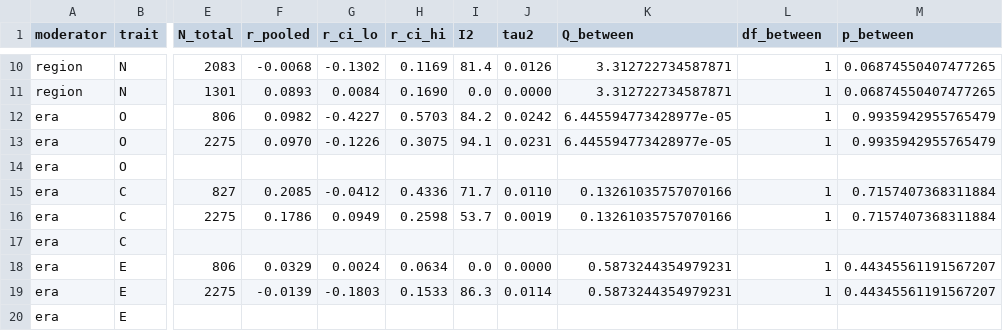
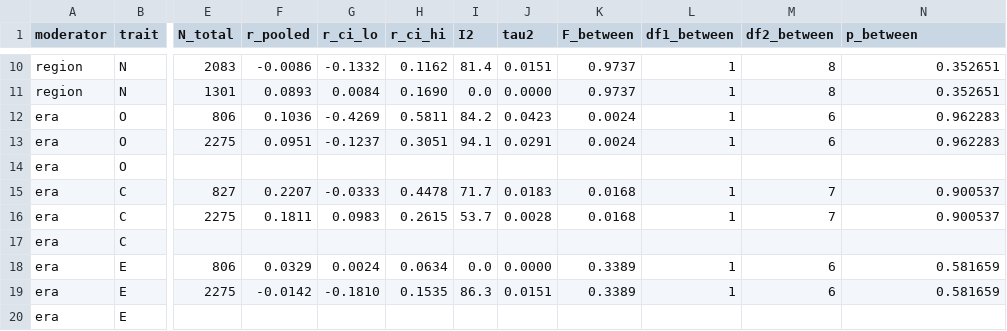
Before and after one commit to etoki/paper, a CSV file: metaanalysis/analysis/moderator_results.csv, drawn as a sheet; only a part is shown, gaps mark what is left out; removed rows and columns are numbered as before the commit, all else as after; the diff covers the shown part only; the diff names each change by its address in the sheet, - before the commit and + after, or states it on an @@ line.

```diff
--- a/metaanalysis/analysis/moderator_results.csv
+++ b/metaanalysis/analysis/moderator_results.csv
-column K (Q_between), rows 10-19: 3.312722734587871 | 3.312722734587871 | 6.445594773428977e-05 | 6.445594773428977e-05 |  | 0.13261035757070166 | 0.13261035757070166 |  | 0.5873244354979231 | 0.5873244354979231
+column K (F_between), rows 10-19: 0.9737 | 0.9737 | 0.0024 | 0.0024 |  | 0.0168 | 0.0168 |  | 0.3389 | 0.3389
+column M (df2_between), rows 10-19: 8 | 8 | 6 | 6 |  | 7 | 7 |  | 6 | 6
-L1: df_between
+L1: df1_between
-F10 (r_pooled): -0.0068
+F10 (r_pooled): -0.0086
-G10 (r_ci_lo): -0.1302
+G10 (r_ci_lo): -0.1332
-H10 (r_ci_hi): 0.1169
+H10 (r_ci_hi): 0.1162
-J10 (tau2): 0.0126
+J10 (tau2): 0.0151
-N10:N11 (p_between): 0.06874550407477265
+N10:N11 (p_between): 0.352651
-F12 (r_pooled): 0.0982
+F12 (r_pooled): 0.1036
-G12 (r_ci_lo): -0.4227
+G12 (r_ci_lo): -0.4269
-H12 (r_ci_hi): 0.5703
+H12 (r_ci_hi): 0.5811
-J12 (tau2): 0.0242
+J12 (tau2): 0.0423
-N12:N13 (p_between): 0.9935942955765479
+N12:N13 (p_between): 0.962283
-F13 (r_pooled): 0.0970
+F13 (r_pooled): 0.0951
-G13 (r_ci_lo): -0.1226
+G13 (r_ci_lo): -0.1237
-H13 (r_ci_hi): 0.3075
+H13 (r_ci_hi): 0.3051
-J13 (tau2): 0.0231
+J13 (tau2): 0.0291
-F15 (r_pooled): 0.2085
+F15 (r_pooled): 0.2207
-G15 (r_ci_lo): -0.0412
+G15 (r_ci_lo): -0.0333
-H15 (r_ci_hi): 0.4336
+H15 (r_ci_hi): 0.4478
-J15 (tau2): 0.0110
+J15 (tau2): 0.0183
-N15:N16 (p_between): 0.7157407368311884
+N15:N16 (p_between): 0.900537
-F16 (r_pooled): 0.1786
+F16 (r_pooled): 0.1811
-G16 (r_ci_lo): 0.0949
+G16 (r_ci_lo): 0.0983
-H16 (r_ci_hi): 0.2598
+H16 (r_ci_hi): 0.2615
-J16 (tau2): 0.0019
+J16 (tau2): 0.0028
-N18:N19 (p_between): 0.44345561191567207
+N18:N19 (p_between): 0.581659
-F19 (r_pooled): -0.0139
+F19 (r_pooled): -0.0142
-G19 (r_ci_lo): -0.1803
+G19 (r_ci_lo): -0.1810
-H19 (r_ci_hi): 0.1533
+H19 (r_ci_hi): 0.1535
-J19 (tau2): 0.0114
+J19 (tau2): 0.0151
```
Also changed, not shown: 87 edited cells elsewhere in this file, metaanalysis/analysis/pooling_results.csv, 17 other files.
